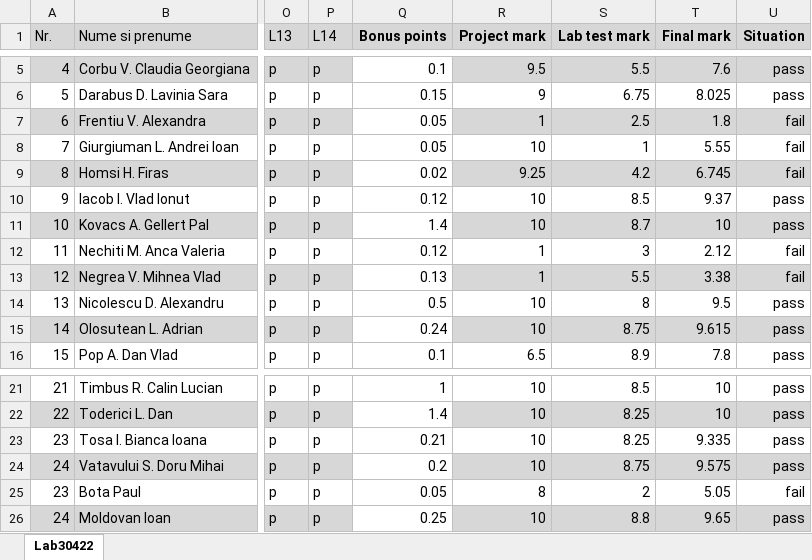
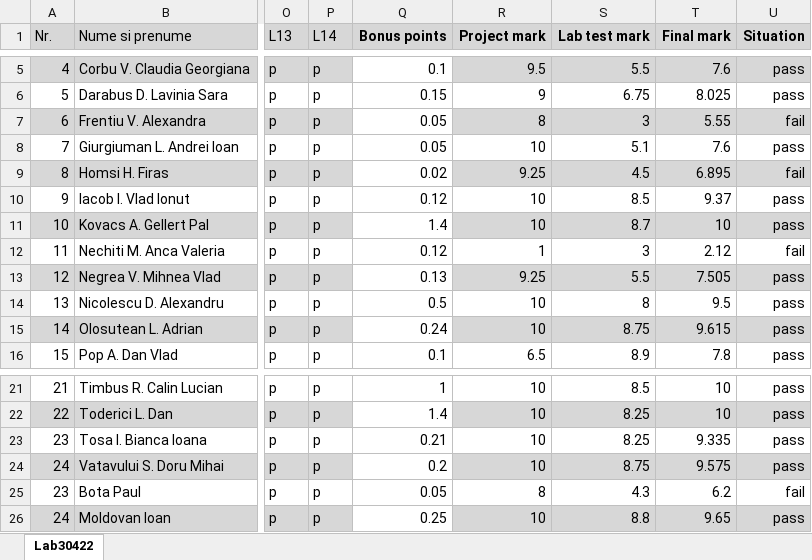
Before and after one commit to OOP-2015-Sem1/OOP-2015, an Excel workbook: Students/30422/Lab30422.xlsx, sheet Lab30422, drawn as a sheet; only a part is shown, gaps mark what is left out; values as stored, in another font and other column widths than the file's, no borders; the diff names each change by its address in the sheet, - before the commit and + after, or states it on an @@ line.

```diff
--- a/Students/30422/Lab30422.xlsx (sheet Lab30422)
+++ b/Students/30422/Lab30422.xlsx (sheet Lab30422)
-R7 (Project mark): 1
+R7 (Project mark): 8
-S7 (Lab test mark): 2.5
+S7 (Lab test mark): 3
-T7 (Final mark): 1.8
+T7 (Final mark): 5.55
-S8 (Lab test mark): 1
+S8 (Lab test mark): 5.1
-T8 (Final mark): 5.55
+T8 (Final mark): 7.6
-U8 (Situation): fail
+U8 (Situation): pass
-S9 (Lab test mark): 4.2
+S9 (Lab test mark): 4.5
-T9 (Final mark): 6.745
+T9 (Final mark): 6.895
-R13 (Project mark): 1
+R13 (Project mark): 9.25
-T13 (Final mark): 3.38
+T13 (Final mark): 7.505
-U13 (Situation): fail
+U13 (Situation): pass
-S25 (Lab test mark): 2
+S25 (Lab test mark): 4.3
-T25 (Final mark): 5.05
+T25 (Final mark): 6.2
```
Also changed, not shown: Students/30421/Lab30421.xlsx, Students/30425/Lab30425.xlsx, 2 other files.
